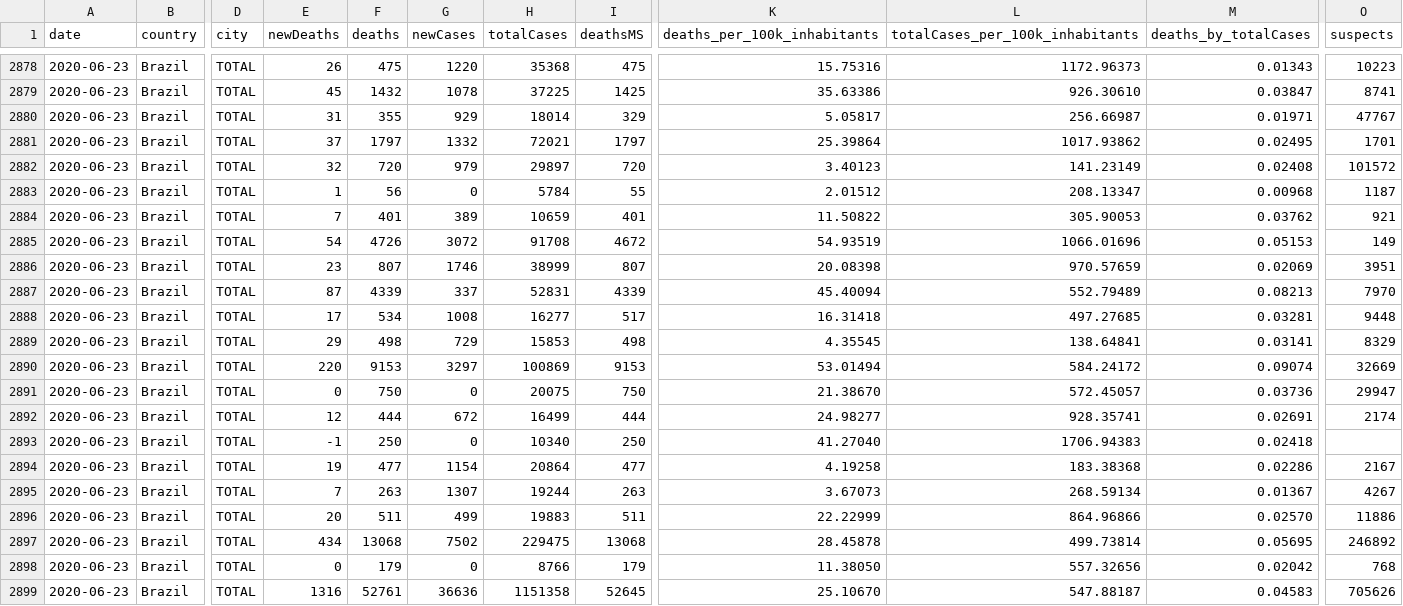
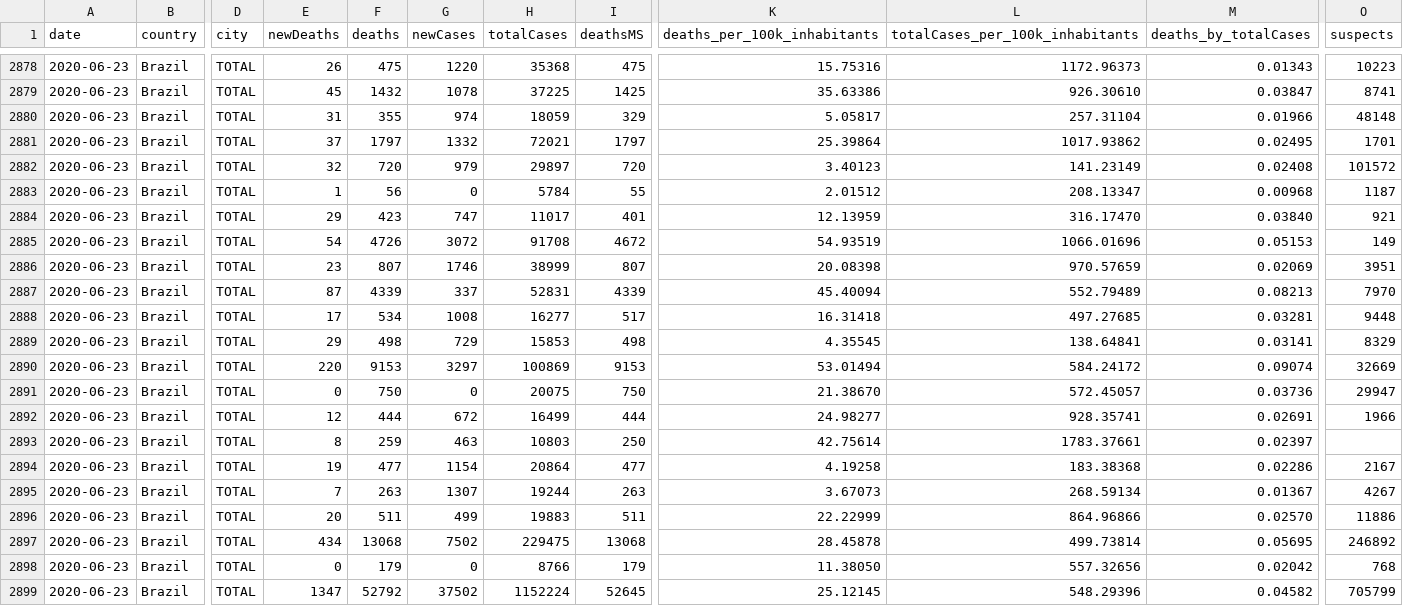
Before and after one commit to spdrio/covid19br, a CSV file: cases-brazil-states.csv, drawn as a sheet; only a part is shown, gaps mark what is left out; the diff names each change by its address in the sheet, - before the commit and + after, or states it on an @@ line.

```diff
--- a/cases-brazil-states.csv
+++ b/cases-brazil-states.csv
-G2880 (newCases): 929
+G2880 (newCases): 974
-H2880 (totalCases): 18014
+H2880 (totalCases): 18059
-L2880 (totalCases_per_100k_inhabitants): 256.66987
+L2880 (totalCases_per_100k_inhabitants): 257.31104
-M2880 (deaths_by_totalCases): 0.01971
+M2880 (deaths_by_totalCases): 0.01966
-O2880 (suspects): 47767
+O2880 (suspects): 48148
-E2884 (newDeaths): 7
+E2884 (newDeaths): 29
-F2884 (deaths): 401
+F2884 (deaths): 423
-G2884 (newCases): 389
+G2884 (newCases): 747
-H2884 (totalCases): 10659
+H2884 (totalCases): 11017
-K2884 (deaths_per_100k_inhabitants): 11.50822
+K2884 (deaths_per_100k_inhabitants): 12.13959
-L2884 (totalCases_per_100k_inhabitants): 305.90053
+L2884 (totalCases_per_100k_inhabitants): 316.17470
-M2884 (deaths_by_totalCases): 0.03762
+M2884 (deaths_by_totalCases): 0.03840
-O2892 (suspects): 2174
+O2892 (suspects): 1966
-E2893 (newDeaths): -1
+E2893 (newDeaths): 8
-F2893 (deaths): 250
+F2893 (deaths): 259
-G2893 (newCases): 0
+G2893 (newCases): 463
-H2893 (totalCases): 10340
+H2893 (totalCases): 10803
-K2893 (deaths_per_100k_inhabitants): 41.27040
+K2893 (deaths_per_100k_inhabitants): 42.75614
-L2893 (totalCases_per_100k_inhabitants): 1706.94383
+L2893 (totalCases_per_100k_inhabitants): 1783.37661
-M2893 (deaths_by_totalCases): 0.02418
+M2893 (deaths_by_totalCases): 0.02397
-E2899 (newDeaths): 1316
+E2899 (newDeaths): 1347
-F2899 (deaths): 52761
+F2899 (deaths): 52792
-G2899 (newCases): 36636
+G2899 (newCases): 37502
-H2899 (totalCases): 1151358
+H2899 (totalCases): 1152224
-K2899 (deaths_per_100k_inhabitants): 25.10670
+K2899 (deaths_per_100k_inhabitants): 25.12145
-L2899 (totalCases_per_100k_inhabitants): 547.88187
+L2899 (totalCases_per_100k_inhabitants): 548.29396
-M2899 (deaths_by_totalCases): 0.04583
+M2899 (deaths_by_totalCases): 0.04582
-O2899 (suspects): 705626
+O2899 (suspects): 705799
```
Also changed, not shown: cases-brazil-cities.csv, cases-brazil-total.csv, 3 other files.
